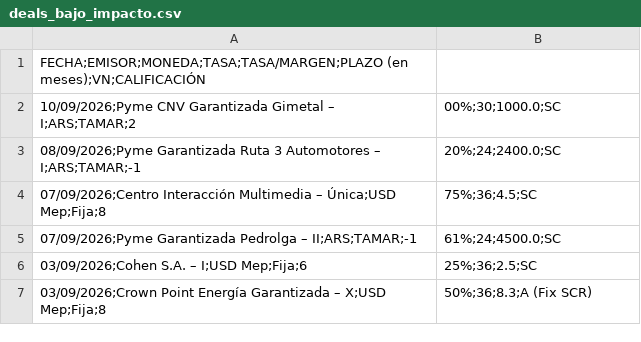
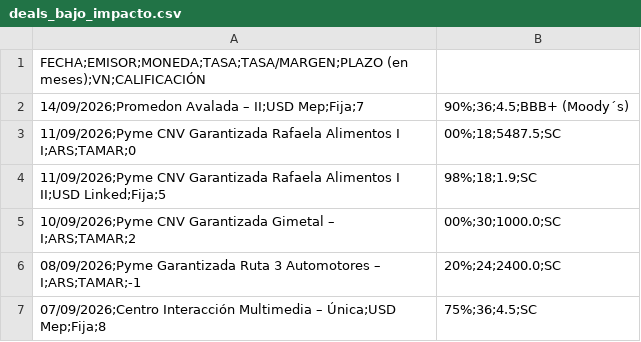
Before and after one commit to ramiellero/Caidas-de-deudas, a CSV file: StoneX/deals_bajo_impacto.csv, drawn as a sheet; only a part is shown; the shorter side is filled out with more unchanged rows.

Commit message:
update deals automatico

```diff
--- a/StoneX/deals_bajo_impacto.csv
+++ b/StoneX/deals_bajo_impacto.csv
@@ -1,2 +1,5 @@
 FECHA;EMISOR;MONEDA;TASA;TASA/MARGEN;PLAZO (en meses);VN;CALIFICACIÓN
+14/09/2026;Promedon Avalada – II;USD Mep;Fija;7,90%;36;4.5;BBB+ (Moody´s)
+11/09/2026;Pyme CNV Garantizada Rafaela Alimentos I I;ARS;TAMAR;0,00%;18;5487.5;SC
+11/09/2026;Pyme CNV Garantizada Rafaela Alimentos I II;USD Linked;Fija;5,98%;18;1.9;SC
 10/09/2026;Pyme CNV Garantizada Gimetal – I;ARS;TAMAR;2,00%;30;1000.0;SC
```
Also changed, not shown: Deals/emisiones_obligaciones_negociables.csv, Deals/emisiones_on_bajo_impacto.csv, 4 other files.
